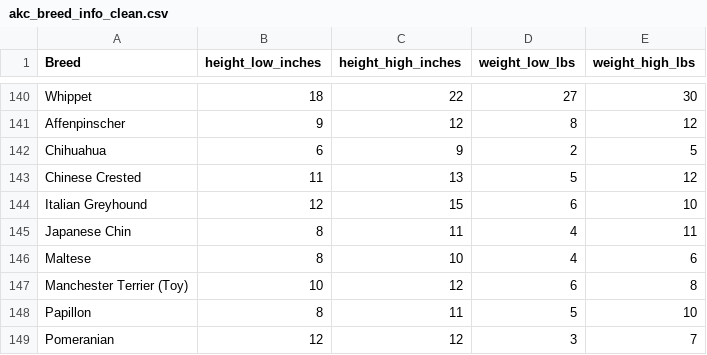
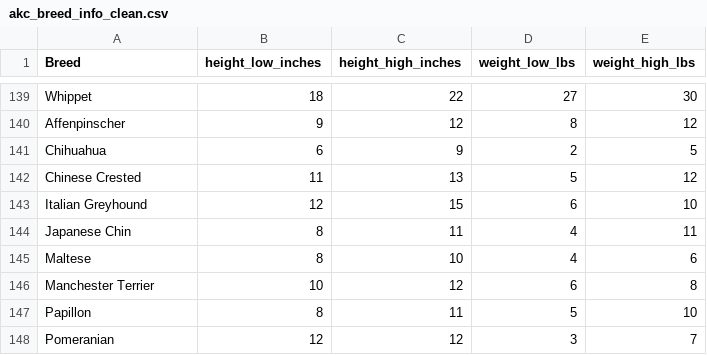
Before and after one commit to Save-All-The-Pets/dog_attributes, a CSV file: dogdata/akc_breed_info_clean.csv, drawn as a sheet; only a part is shown, gaps mark what is left out; the diff covers the shown part only.

```diff
--- a/dogdata/akc_breed_info_clean.csv
+++ b/dogdata/akc_breed_info_clean.csv
@@ -146,3 +145,3 @@ Japanese Chin,8,11,4,11
 Maltese,8,10,4,6
-Manchester Terrier (Toy),10,12,6,8
+Manchester Terrier,10,12,6,8
 Papillon,8,11,5,10
```
Also changed, not shown: 1 removed row and 5 edited cells elsewhere in this file, 5 other files.
